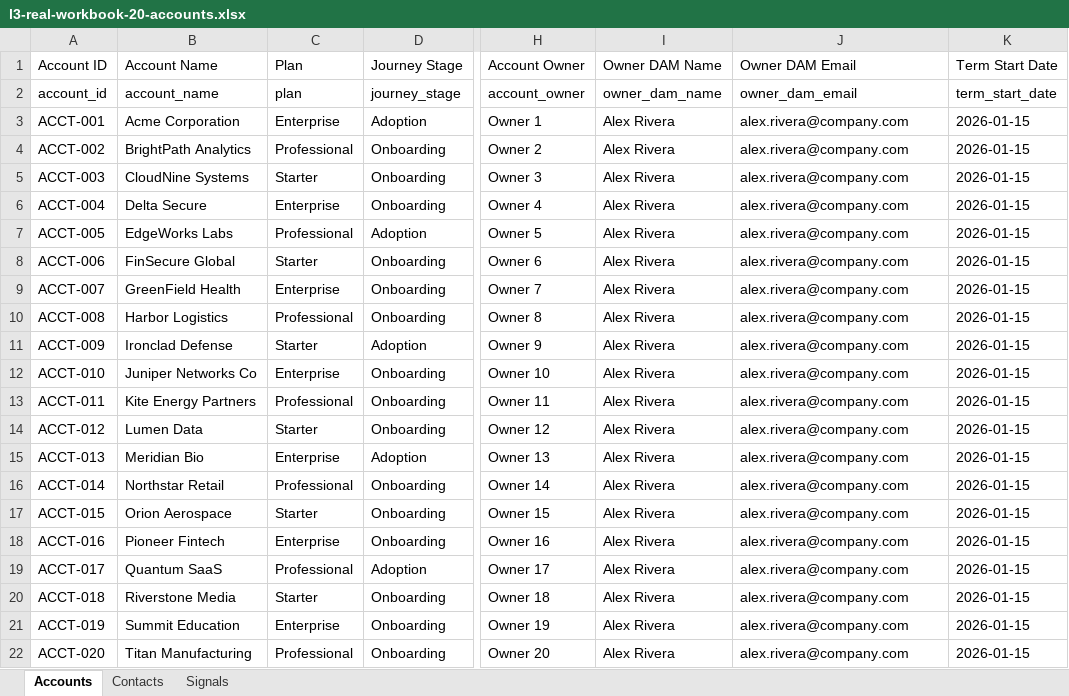
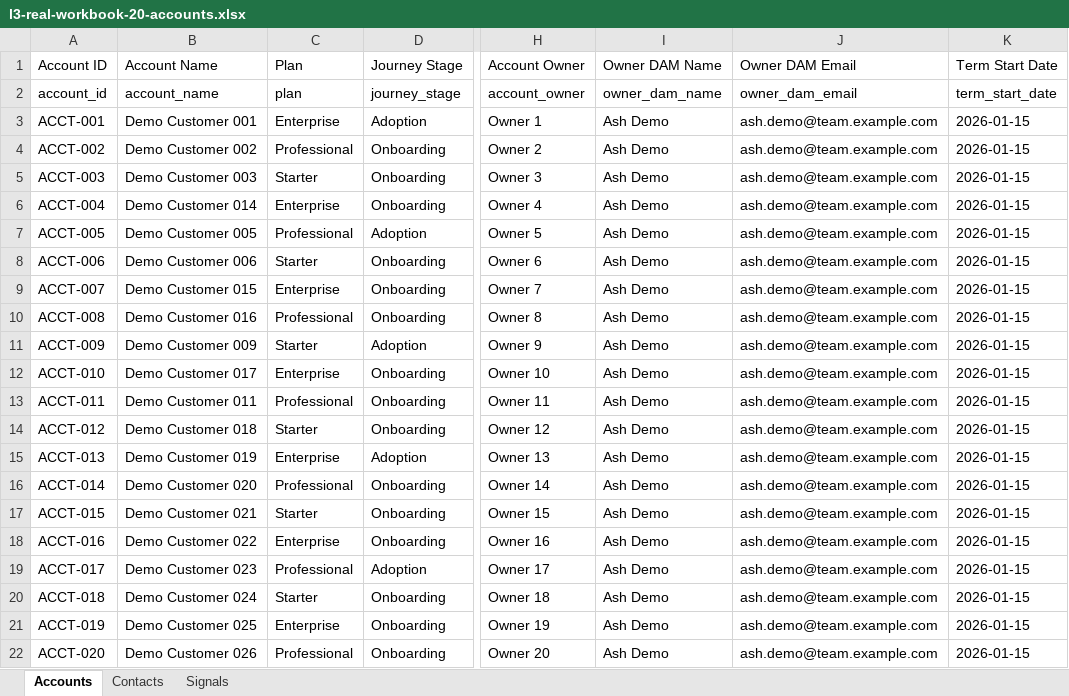
Before and after one commit to DKRuthan/Digital_Onboarding_Automation, an Excel workbook: l3-real-workbook-20-accounts.xlsx, sheet Accounts, drawn as a sheet; only a part is shown, gaps mark what is left out; values as stored, in another font and other column widths than the file's, no borders; the diff names each change by its address in the sheet, - before the commit and + after, or states it on an @@ line.

```diff
--- a/l3-real-workbook-20-accounts.xlsx (sheet Accounts)
+++ b/l3-real-workbook-20-accounts.xlsx (sheet Accounts)
-B3 (Account Name): Acme Corporation
+B3 (Account Name): Demo Customer 001
-I3:I22 (Owner DAM Name): Alex Rivera
+I3:I22 (Owner DAM Name): Ash Demo
-J3:J22 (Owner DAM Email): alex.rivera@company.com
+J3:J22 (Owner DAM Email): ash.demo@team.example.com
-B4 (Account Name): BrightPath Analytics
+B4 (Account Name): Demo Customer 002
-B5 (Account Name): CloudNine Systems
+B5 (Account Name): Demo Customer 003
-B6 (Account Name): Delta Secure
+B6 (Account Name): Demo Customer 014
-B7 (Account Name): EdgeWorks Labs
+B7 (Account Name): Demo Customer 005
-B8 (Account Name): FinSecure Global
+B8 (Account Name): Demo Customer 006
-B9 (Account Name): GreenField Health
+B9 (Account Name): Demo Customer 015
-B10 (Account Name): Harbor Logistics
+B10 (Account Name): Demo Customer 016
-B11 (Account Name): Ironclad Defense
+B11 (Account Name): Demo Customer 009
-B12 (Account Name): Juniper Networks Co
+B12 (Account Name): Demo Customer 017
-B13 (Account Name): Kite Energy Partners
+B13 (Account Name): Demo Customer 011
-B14 (Account Name): Lumen Data
+B14 (Account Name): Demo Customer 018
-B15 (Account Name): Meridian Bio
+B15 (Account Name): Demo Customer 019
-B16 (Account Name): Northstar Retail
+B16 (Account Name): Demo Customer 020
-B17 (Account Name): Orion Aerospace
+B17 (Account Name): Demo Customer 021
-B18 (Account Name): Pioneer Fintech
+B18 (Account Name): Demo Customer 022
-B19 (Account Name): Quantum SaaS
+B19 (Account Name): Demo Customer 023
-B20 (Account Name): Riverstone Media
+B20 (Account Name): Demo Customer 024
-B21 (Account Name): Summit Education
+B21 (Account Name): Demo Customer 025
-B22 (Account Name): Titan Manufacturing
+B22 (Account Name): Demo Customer 026
```
Also changed, not shown: sheet Contacts, Customers.xlsx, flat-row2-import-2-accounts.xlsx, 28 other files.
